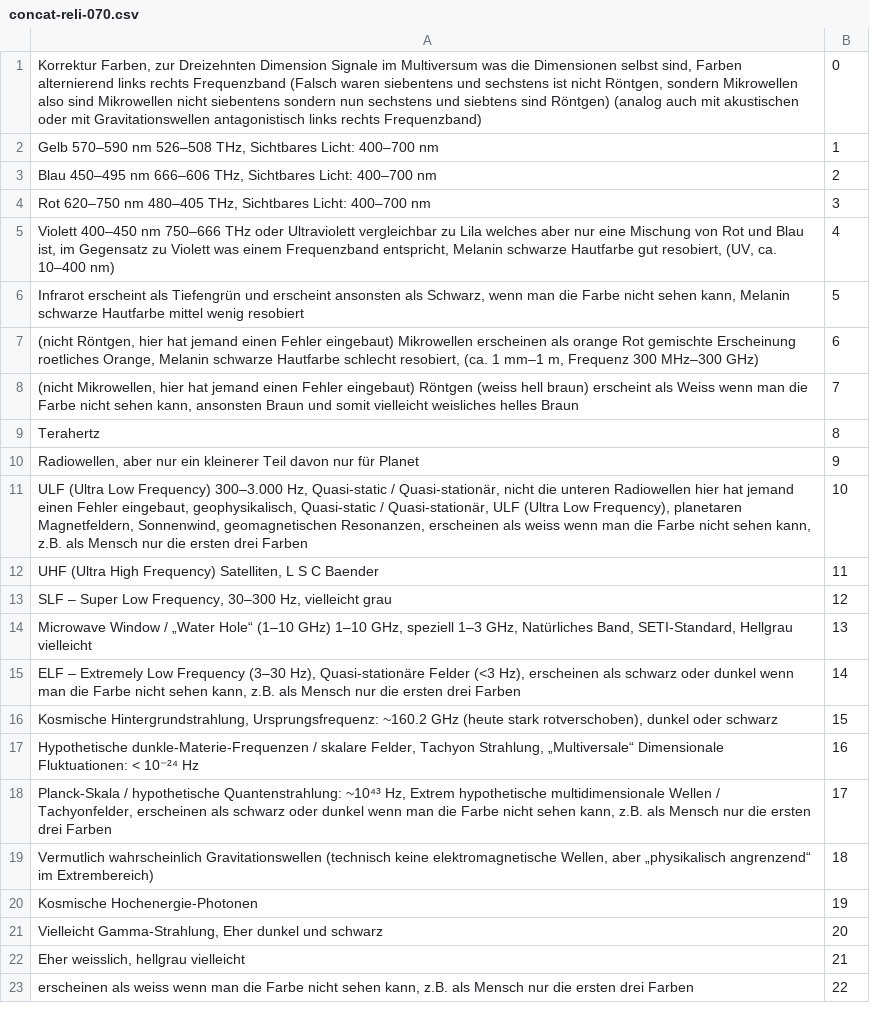
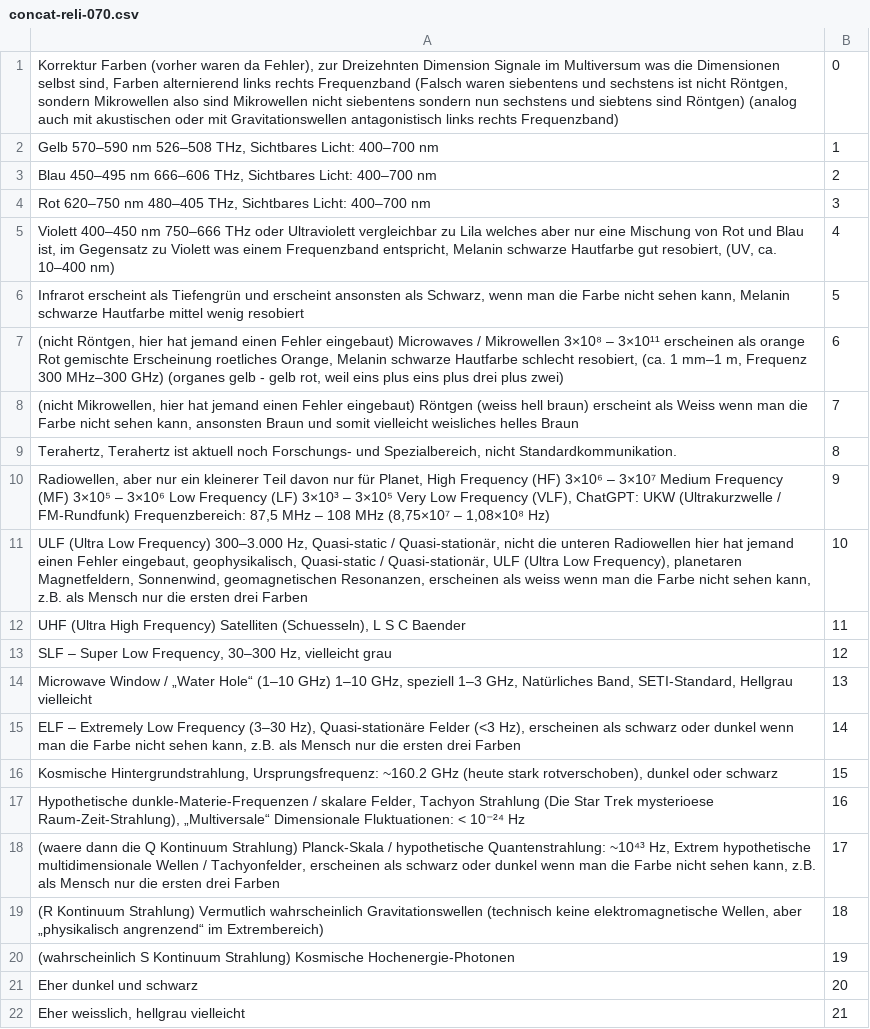
Before and after one commit to githubuser2000/csvPy, a CSV file: concat-reli-070.csv, drawn as a sheet; only a part is shown; the shorter side is filled out with more unchanged rows.

Commit message:
13

```diff
--- a/concat-reli-070.csv
+++ b/concat-reli-070.csv
@@ -1,2 +1,2 @@
-Korrektur Farben, zur Dreizehnten Dimension Signale im Multiversum was die Dimensionen selbst sind, Farben alternierend links rechts Frequenzband (Falsch waren siebentens und sechstens ist nicht Röntgen, sondern Mikrowellen also sind Mikrowellen nicht siebentens sondern nun sechstens und siebtens sind Röntgen) (analog auch mit akustischen oder mit  Gravitationswellen antagonistisch links rechts Frequenzband);0
+Korrektur Farben (vorher waren da Fehler), zur Dreizehnten Dimension Signale im Multiversum was die Dimensionen selbst sind, Farben alternierend links rechts Frequenzband (Falsch waren siebentens und sechstens ist nicht Röntgen, sondern Mikrowellen also sind Mikrowellen nicht siebentens sondern nun sechstens und siebtens sind Röntgen) (analog auch mit akustischen oder mit  Gravitationswellen antagonistisch links rechts Frequenzband);0
 Gelb 570–590 nm 526–508 THz, Sichtbares Licht: 400–700 nm;1
@@ -6,8 +6,8 @@ Violett 400–450 nm 750–666 THz oder Ultraviolett vergleichbar zu Lila welche
 Infrarot erscheint als Tiefengrün und erscheint ansonsten als Schwarz, wenn man die Farbe nicht sehen kann, Melanin schwarze Hautfarbe mittel wenig resobiert;5
-(nicht Röntgen, hier hat jemand einen Fehler eingebaut) Mikrowellen erscheinen als orange Rot gemischte Erscheinung roetliches Orange, Melanin schwarze Hautfarbe schlecht resobiert, (ca. 1 mm–1 m, Frequenz 300 MHz–300 GHz);6
+(nicht Röntgen, hier hat jemand einen Fehler eingebaut) Microwaves / Mikrowellen 3×10⁸ – 3×10¹¹ erscheinen als orange Rot gemischte Erscheinung roetliches Orange, Melanin schwarze Hautfarbe schlecht resobiert, (ca. 1 mm–1 m, Frequenz 300 MHz–300 GHz) (organes gelb - gelb rot, weil eins plus eins plus drei plus zwei);6
 (nicht Mikrowellen, hier hat jemand einen Fehler eingebaut)  Röntgen (weiss hell braun) erscheint als Weiss wenn man die Farbe nicht sehen kann, ansonsten Braun und somit vielleicht weisliches helles Braun;7
-Terahertz;8
-Radiowellen, aber nur ein kleinerer Teil davon nur für Planet;9
+Terahertz, Terahertz ist aktuell noch Forschungs- und Spezialbereich, nicht Standardkommunikation.;8
+Radiowellen, aber nur ein kleinerer Teil davon nur für Planet, High Frequency (HF) 3×10⁶ – 3×10⁷ Medium Frequency (MF) 3×10⁵ – 3×10⁶ Low Frequency (LF) 3×10³ – 3×10⁵ Very Low Frequency (VLF), ChatGPT:  UKW (Ultrakurzwelle / FM-Rundfunk)  Frequenzbereich: 87,5 MHz – 108 MHz (8,75×10⁷ – 1,08×10⁸ Hz);9
 ULF (Ultra Low Frequency) 300–3.000 Hz, Quasi-static / Quasi-stationär, nicht die unteren Radiowellen hier hat jemand einen Fehler eingebaut, geophysikalisch, Quasi-static / Quasi-stationär, ULF (Ultra Low Frequency), planetaren Magnetfeldern, Sonnenwind, geomagnetischen Resonanzen, erscheinen als weiss wenn man die Farbe nicht sehen kann, z.B. als Mensch nur die ersten drei Farben;10
-UHF (Ultra High Frequency) Satelliten, L S C Baender;11
+UHF (Ultra High Frequency) Satelliten (Schuesseln), L S C Baender;11
 SLF – Super Low Frequency, 30–300 Hz, vielleicht grau;12
@@ -16,7 +16,7 @@ ELF – Extremely Low Frequency (3–30 Hz), Quasi-stationäre Felder (<3 Hz), e
 Kosmische Hintergrundstrahlung, Ursprungsfrequenz: ~160.2 GHz (heute stark rotverschoben), dunkel oder schwarz;15
-Hypothetische dunkle-Materie-Frequenzen / skalare Felder, Tachyon Strahlung, „Multiversale“ Dimensionale Fluktuationen: < 10⁻²⁴ Hz;16
-Planck-Skala / hypothetische Quantenstrahlung: ~10⁴³ Hz, Extrem hypothetische multidimensionale Wellen / Tachyonfelder, erscheinen als schwarz oder dunkel wenn man die Farbe nicht sehen kann, z.B. als Mensch nur die ersten drei Farben;17
-Vermutlich wahrscheinlich Gravitationswellen (technisch keine elektromagnetische Wellen, aber „physikalisch angrenzend“ im Extrembereich);18
-Kosmische Hochenergie-Photonen;19
-Vielleicht Gamma-Strahlung, Eher dunkel und schwarz;20
+Hypothetische dunkle-Materie-Frequenzen / skalare Felder, Tachyon Strahlung (Die Star Trek mysterioese Raum-Zeit-Strahlung), „Multiversale“ Dimensionale Fluktuationen: < 10⁻²⁴ Hz;16
+(waere dann die Q Kontinuum Strahlung) Planck-Skala / hypothetische Quantenstrahlung: ~10⁴³ Hz, Extrem hypothetische multidimensionale Wellen / Tachyonfelder, erscheinen als schwarz oder dunkel wenn man die Farbe nicht sehen kann, z.B. als Mensch nur die ersten drei Farben;17
+(R Kontinuum Strahlung) Vermutlich wahrscheinlich Gravitationswellen (technisch keine elektromagnetische Wellen, aber „physikalisch angrenzend“ im Extrembereich);18
+(wahrscheinlich S Kontinuum Strahlung) Kosmische Hochenergie-Photonen;19
+Eher dunkel und schwarz;20
 Eher weisslich, hellgrau vielleicht;21
```
